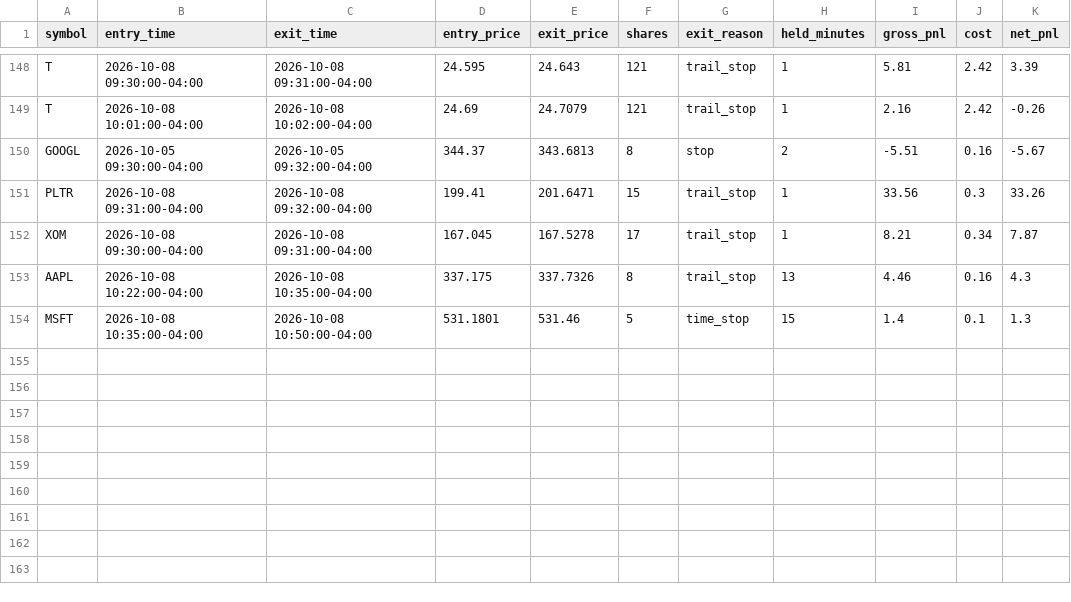
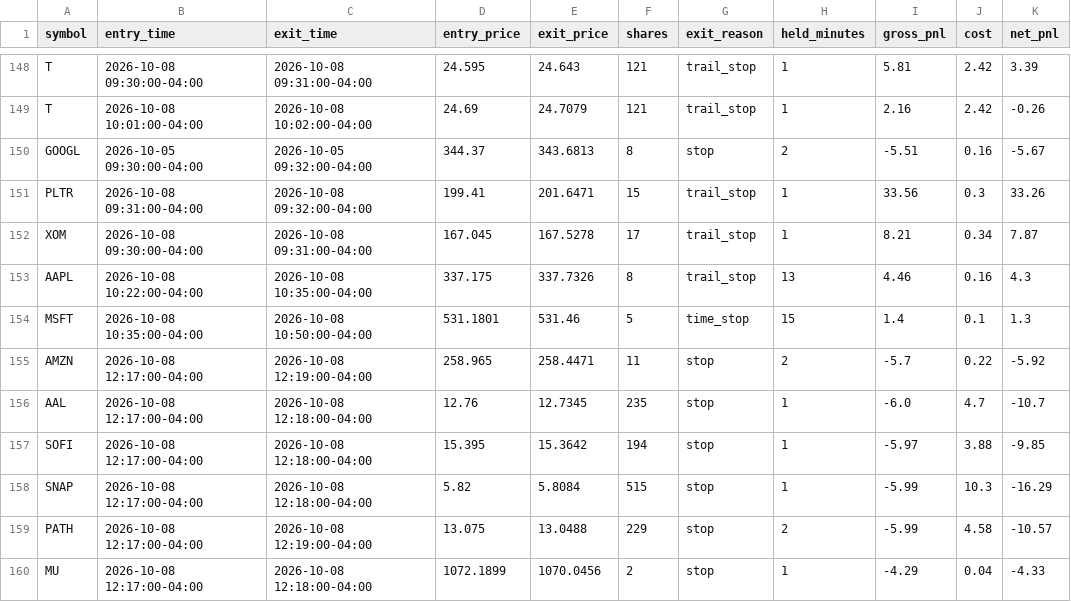
Before and after one commit to njdfan1711-cpu/Fin, a CSV file: scalping/scalp_backtest_trail_trades.csv, drawn as a sheet; only a part is shown, gaps mark what is left out.

```diff
--- a/scalping/scalp_backtest_trail_trades.csv
+++ b/scalping/scalp_backtest_trail_trades.csv
@@ -154 +154,7 @@ AAPL,2026-10-08 10:22:00-04:00,2026-10-08 10:35:00-04:00,337.175,337.7326,8,trai
 MSFT,2026-10-08 10:35:00-04:00,2026-10-08 10:50:00-04:00,531.1801,531.46,5,time_stop,15,1.4,0.1,1.3
+AMZN,2026-10-08 12:17:00-04:00,2026-10-08 12:19:00-04:00,258.965,258.4471,11,stop,2,-5.7,0.22,-5.92
+AAL,2026-10-08 12:17:00-04:00,2026-10-08 12:18:00-04:00,12.76,12.7345,235,stop,1,-6.0,4.7,-10.7
+SOFI,2026-10-08 12:17:00-04:00,2026-10-08 12:18:00-04:00,15.395,15.3642,194,stop,1,-5.97,3.88,-9.85
+SNAP,2026-10-08 12:17:00-04:00,2026-10-08 12:18:00-04:00,5.82,5.8084,515,stop,1,-5.99,10.3,-16.29
+PATH,2026-10-08 12:17:00-04:00,2026-10-08 12:19:00-04:00,13.075,13.0488,229,stop,2,-5.99,4.58,-10.57
+MU,2026-10-08 12:17:00-04:00,2026-10-08 12:18:00-04:00,1072.1899,1070.0456,2,stop,1,-4.29,0.04,-4.33
```
Also changed, not shown: scalping/scalp_backtest_trades.csv, 2 other files.
